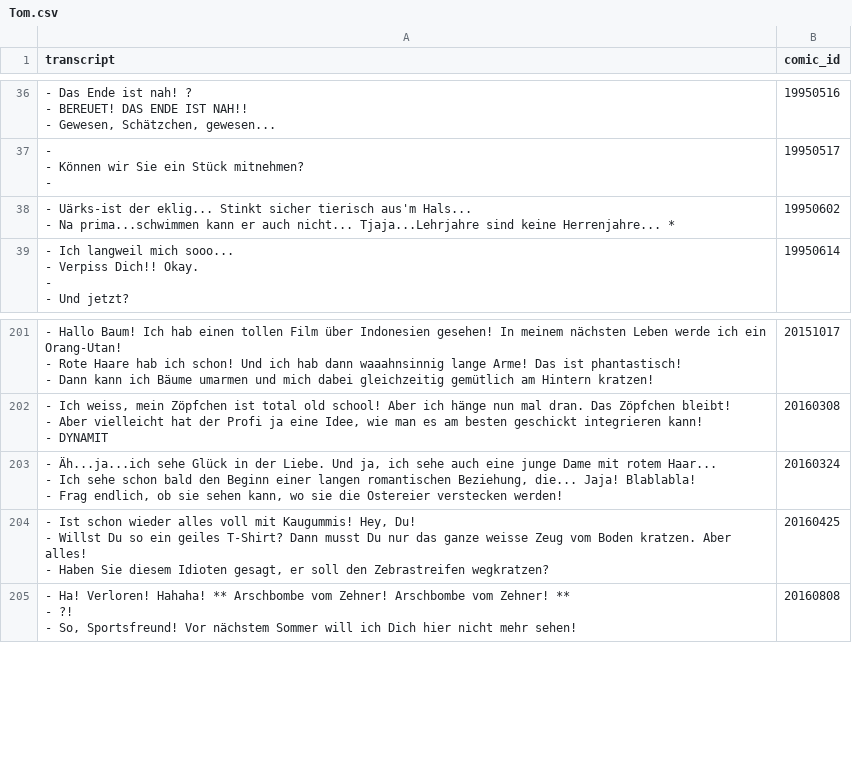
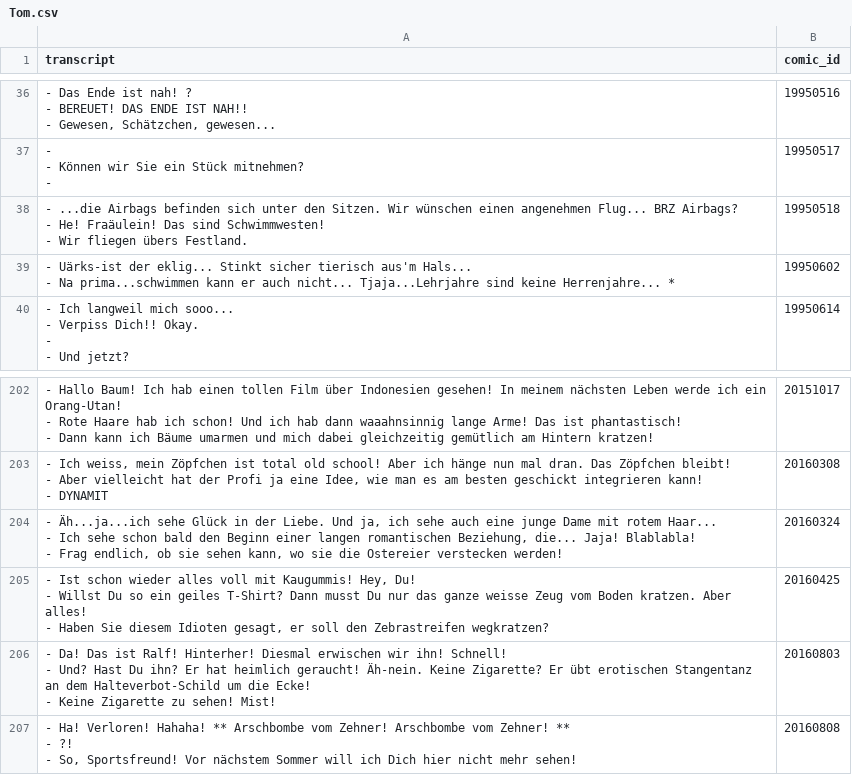
Before and after one commit to Dobby233Liu/garfield.csv, a CSV file: Tom.csv, drawn as a sheet; only a part is shown, gaps mark what is left out; ↵ is a line break in a cell; the diff names each change by its address in the sheet, - before the commit and + after, or states it on an @@ line.

```diff
--- a/Tom.csv
+++ b/Tom.csv
+row 38: - ...die Airbags befinden sich unter den Sitzen. Wir wünschen einen angenehmen Flug... BRZ Airbags? ↵ - He! Fraäulein! Das sind Schwimmwesten! ↵ - Wir fliegen übers Festland. | 19950518
+row 206: - Da! Das ist Ralf! Hinterher! Diesmal erwischen wir ihn! Schnell! ↵ - Und? Hast Du ihn? Er hat heimlich geraucht! Äh-nein. Keine Zigarette? Er übt erotischen Stangentanz an dem Halteverbot-Schild um die Ecke! ↵ - Keine Zigarette zu sehen! Mist! | 20160803
```
Also changed, not shown: 14 other files.
